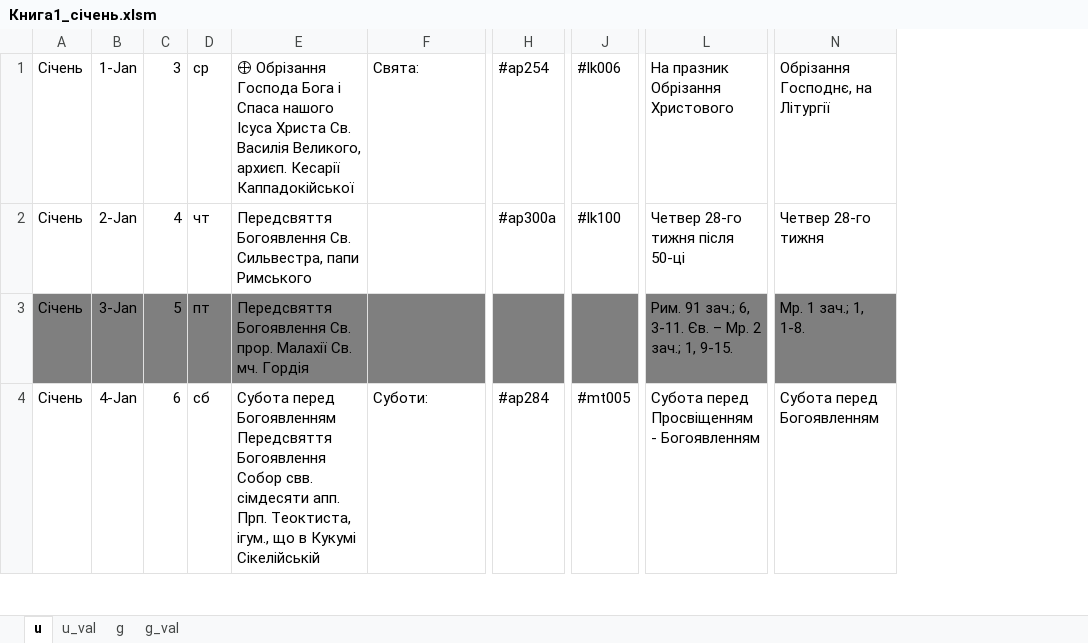
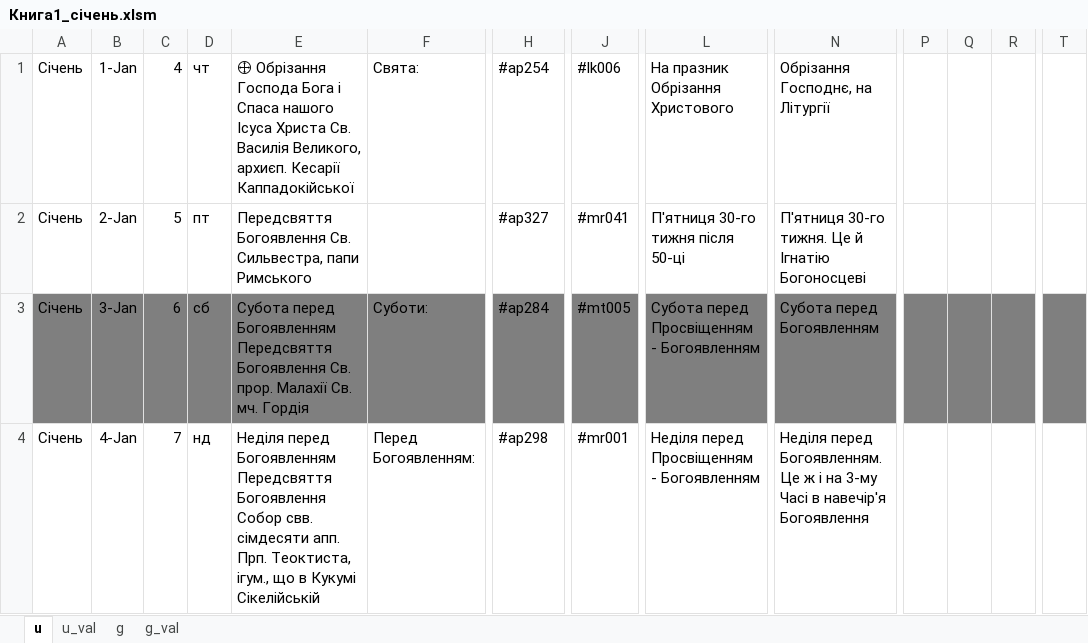
Before and after one commit to 4ugeistr/prayer-service-scripts, an Excel workbook: flow/20231226_zachala_month/Книга1_січень.xlsm, sheet u, drawn as a sheet; only a part is shown, gaps mark what is left out; values as stored, in another font and other column widths than the file's, no borders; the diff covers the shown part only; the diff names each change by its address in the sheet, - before the commit and + after, or states it on an @@ line.

```diff
--- a/flow/20231226_zachala_month/Книга1_січень.xlsm (sheet u)
+++ b/flow/20231226_zachala_month/Книга1_січень.xlsm (sheet u)
+column P, empty
+column Q, empty
+column R, empty
+column T, empty
-C1: 3
+C1: 4
-D1: ср
+D1: чт
-C2: 4
+C2: 5
-D2: чт
+D2: пт
-H2: #ap300a
+H2: #ap327
-J2: #lk100
+J2: #mr041
-L2: Четвер 28-го тижня після 50-ці
+L2: П'ятниця 30-го тижня після 50-ці
-N2: Четвер 28-го тижня
+N2: П'ятниця 30-го тижня. Це й Ігнатію Богоносцеві
-C3: 5
+C3: 6
-D3: пт
+D3: сб
-E3: Передсвяття Богоявлення…
+E3: Субота перед Богоявленням Передсвяття Богоявлення…
-F3: (empty)
+F3: Суботи:
-H3: (empty)
+H3: #ap284
-J3: (empty)
+J3: #mt005
-L3: Рим. 91 зач.; 6, 3-11. Єв. – Мр. 2 зач.; 1, 9-15.
+L3: Субота перед Просвіщенням - Богоявленням
-N3: Мр. 1 зач.; 1, 1-8.
+N3: Субота перед Богоявленням
-C4: 6
+C4: 7
-D4: сб
+D4: нд
-E4: Субота перед Богоявленням…
+E4: Неділя перед Богоявленням…
-F4: Суботи:
+F4: Перед Богоявленням:
-H4: #ap284
+H4: #ap298
-J4: #mt005
+J4: #mr001
-L4: Субота перед Просвіщенням - Богоявленням
+L4: Неділя перед Просвіщенням - Богоявленням
-N4: Субота перед Богоявленням
+N4: Неділя перед Богоявленням. Це ж і на 3-му Часі в навечір'я Богоявлення
```
Also changed, not shown: 187 edited cells elsewhere in this sheet, sheet u_val, 17 other files.
